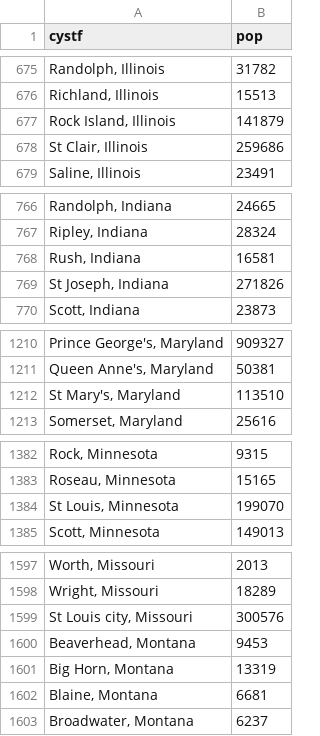
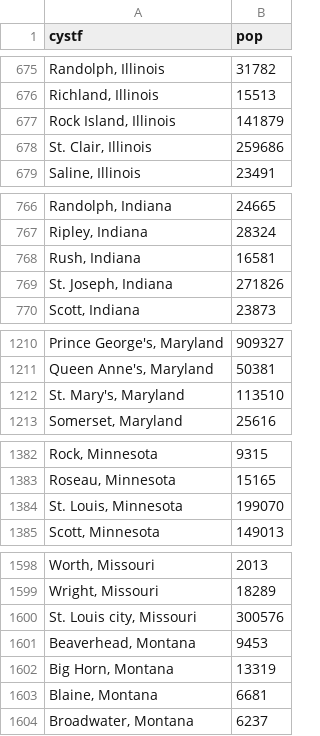
Before and after one commit to philipncohen/county-pop, a CSV file: county-pop.csv, drawn as a sheet; only a part is shown, gaps mark what is left out; addresses are those after the commit; the diff covers the shown part only; the diff names each change by its address in the sheet, - before the commit and + after, or states it on an @@ line.

```diff
--- a/county-pop.csv
+++ b/county-pop.csv
-A678 (cystf): St Clair, Illinois
+A678 (cystf): St. Clair, Illinois
-A769 (cystf): St Joseph, Indiana
+A769 (cystf): St. Joseph, Indiana
-A1212 (cystf): St Mary's, Maryland
+A1212 (cystf): St. Mary's, Maryland
-A1384 (cystf): St Louis, Minnesota
+A1384 (cystf): St. Louis, Minnesota
-A1600 (cystf): St Louis city, Missouri
+A1600 (cystf): St. Louis city, Missouri
```
Also changed, not shown: 1 added row and 25 edited cells elsewhere in this file.
